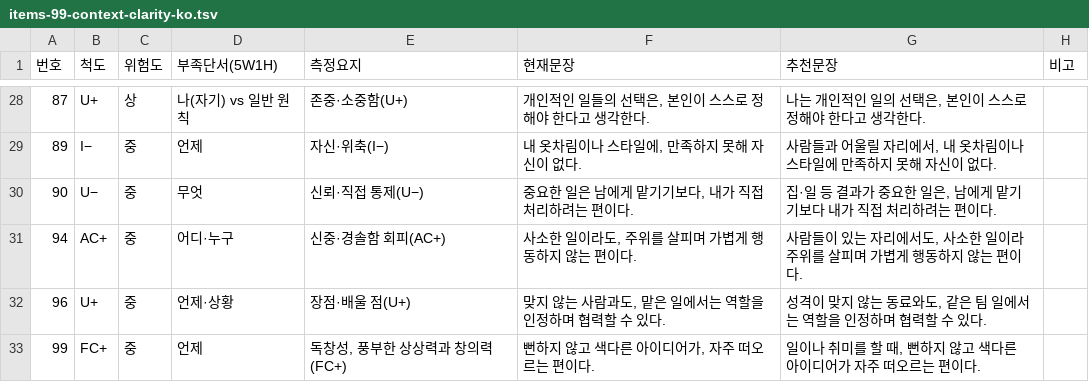
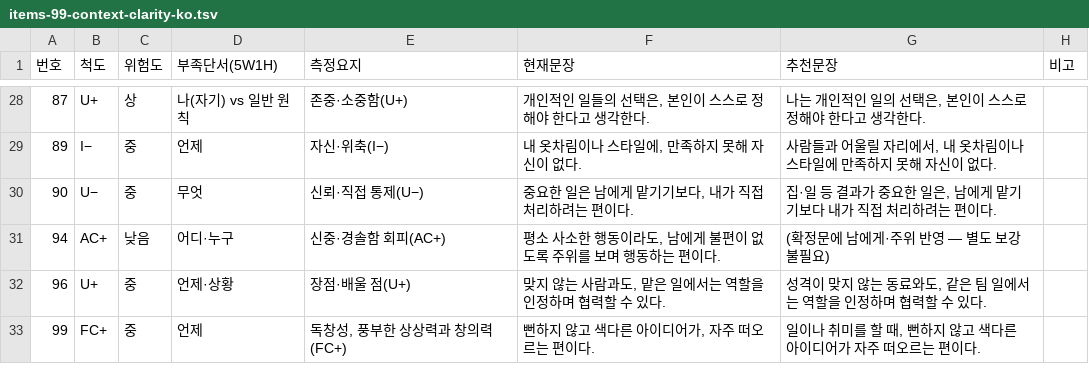
Before and after one commit to jomigata/wiz-coco, a TSV file: docs/internal-materials/ego-ok/items-99-context-clarity-ko.tsv, drawn as a sheet; only a part is shown, gaps mark what is left out.

```diff
--- a/docs/internal-materials/ego-ok/items-99-context-clarity-ko.tsv
+++ b/docs/internal-materials/ego-ok/items-99-context-clarity-ko.tsv
@@ -30,3 +30,3 @@
 90	U−	중	무엇	신뢰·직접 통제(U−)	중요한 일은 남에게 맡기기보다, 내가 직접 처리하려는 편이다.	집·일 등 결과가 중요한 일은, 남에게 맡기기보다 내가 직접 처리하려는 편이다.	
-94	AC+	중	어디·누구	신중·경솔함 회피(AC+)	사소한 일이라도, 주위를 살피며 가볍게 행동하지 않는 편이다.	사람들이 있는 자리에서도, 사소한 일이라 주위를 살피며 가볍게 행동하지 않는 편이다.	
+94	AC+	낮음	어디·누구	신중·경솔함 회피(AC+)	평소 사소한 행동이라도, 남에게 불편이 없도록 주위를 보며 행동하는 편이다.	(확정문에 남에게·주위 반영 — 별도 보강 불필요)	
 96	U+	중	언제·상황	장점·배울 점(U+)	맞지 않는 사람과도, 맡은 일에서는 역할을 인정하며 협력할 수 있다.	성격이 맞지 않는 동료와도, 같은 팀 일에서는 역할을 인정하며 협력할 수 있다.	
```
Also changed, not shown: docs/internal-materials/ego-ok/items-99-ending-mapping-ko.tsv, docs/internal-materials/ego-ok/items-99-final-catalog-ko.tsv, 8 other files.
